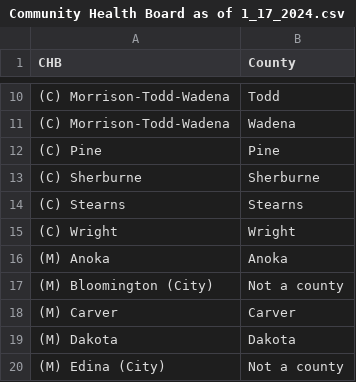
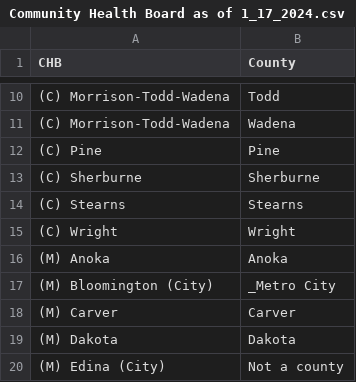
Before and after one commit to lphmn/data_publicState, a CSV file: MN SCHSAC & CHB Regions/Community Health Board as of 1_17_2024.csv, drawn as a sheet; only a part is shown, gaps mark what is left out.

Commit message:
Update Community Health Board as of 1_17_2024.csv

```diff
--- a/MN SCHSAC & CHB Regions/Community Health Board as of 1_17_2024.csv
+++ b/MN SCHSAC & CHB Regions/Community Health Board as of 1_17_2024.csv
@@ -16,3 +16,3 @@ CHB,County
 (M) Anoka,Anoka
-(M) Bloomington (City),Not a county
+(M) Bloomington (City),_Metro City
 (M) Carver,Carver
```
